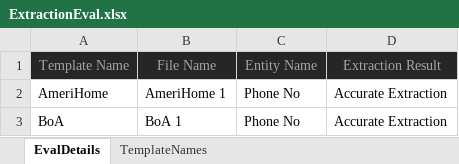
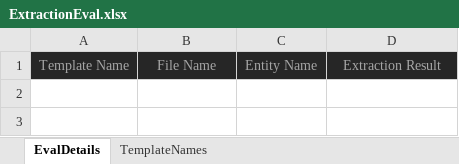
Before and after one commit to nasheedyasin/InfoExtractorEval, an Excel workbook: ExtractionEval.xlsx, sheet EvalDetails, drawn as a sheet; values as stored, in another font and other column widths than the file's, no borders; the diff names each change by its address in the sheet, - before the commit and + after, or states it on an @@ line.

Commit message:
Ready Commit

```diff
--- a/ExtractionEval.xlsx (sheet EvalDetails)
+++ b/ExtractionEval.xlsx (sheet EvalDetails)
-row 2: AmeriHome | AmeriHome 1 | Phone No | Accurate Extraction
-row 3: BoA | BoA 1 | Phone No | Accurate Extraction
```
